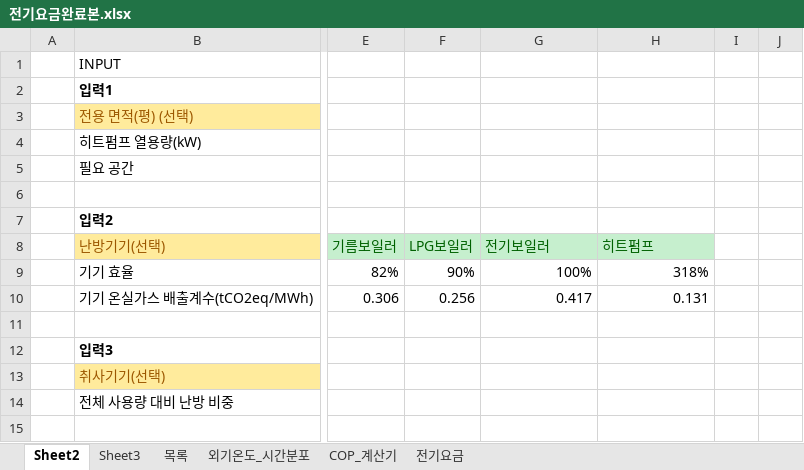
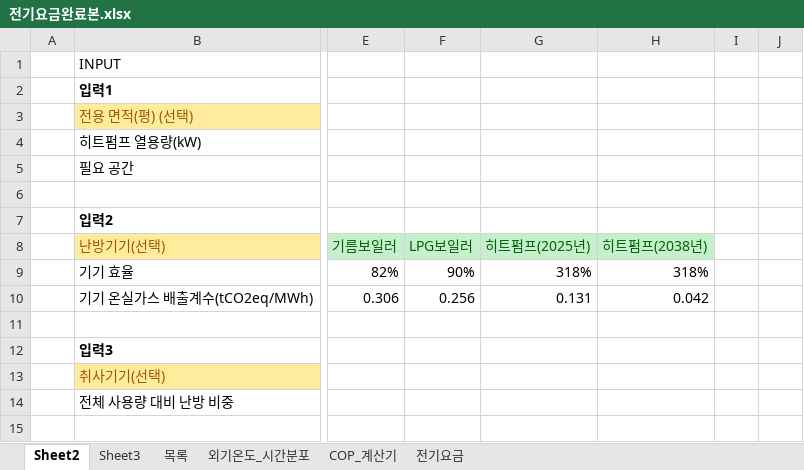
Before and after one commit to melissa252lee-dan/gesi-heatpump, an Excel workbook: 전기요금완료본.xlsx, sheet Sheet2, drawn as a sheet; only a part is shown, gaps mark what is left out; values as stored, in another font and other column widths than the file's, no borders; the diff covers the shown part only; the diff names each change by its address in the sheet, - before the commit and + after, or states it on an @@ line.

```diff
--- a/전기요금완료본.xlsx (sheet Sheet2)
+++ b/전기요금완료본.xlsx (sheet Sheet2)
-G8: 전기보일러
+G8: 히트펌프(2025년)
-H8: 히트펌프
+H8: 히트펌프(2038년)
-G9: 100%
+G9: 318%
-G10: 0.417
+G10: 0.131
-H10: 0.131
+H10: 0.042
```
Also changed, not shown: 17 added rows, 13 edited cells and cell formats elsewhere in this sheet, formulas that keep their value.
